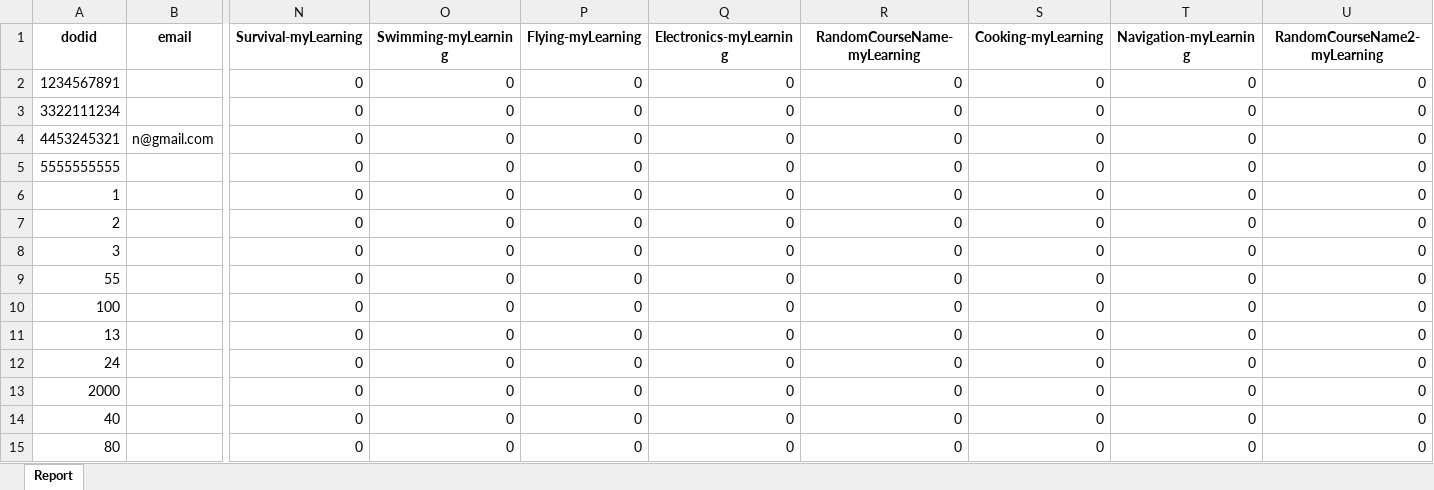
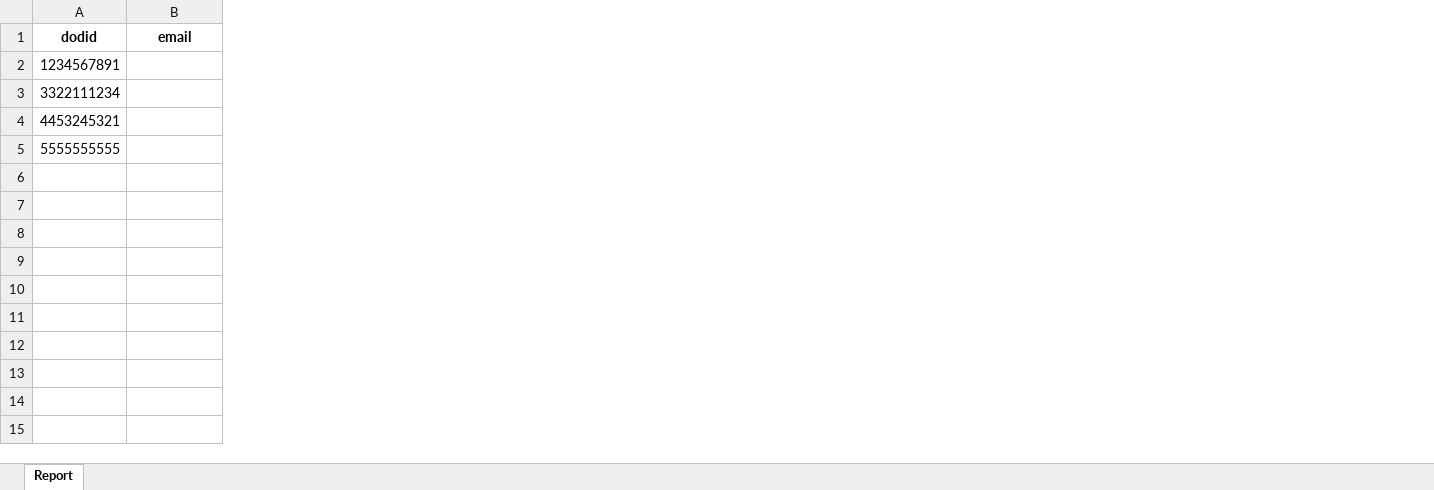
Before and after one commit to andrewh1011/project_elevate, an Excel workbook: src/output.xlsx, sheet Report, drawn as a sheet; only a part is shown, gaps mark what is left out; values as stored, in another font and other column widths than the file's, no borders; conditional formats not drawn; rows hold the shown columns only; the diff names each change by its address in the sheet, - before the commit and + after, or states it on an @@ line.

```diff
--- a/src/output.xlsx (sheet Report)
+++ b/src/output.xlsx (sheet Report)
-column N (Survival-myLearning), rows 2-5: all 0
-column O (Swimming-myLearning), rows 2-5: all 0
-column P (Flying-myLearning), rows 2-5: all 0
-column Q (Electronics-myLearning), rows 2-5: all 0
-column R (RandomCourseName-myLearning), rows 2-5: all 0
-column S (Cooking-myLearning), rows 2-5: all 0
-column T (Navigation-myLearning), rows 2-5: all 0
-column U (RandomCourseName2-myLearning), rows 2-5: all 0
-B4 (email): n@gmail.com
+B4 (email): (empty)
-row 6: 1 |  | 0 | 0 | 0 | 0 | 0 | 0 | 0 | 0
-row 7: 2 |  | 0 | 0 | 0 | 0 | 0 | 0 | 0 | 0
-row 8: 3 |  | 0 | 0 | 0 | 0 | 0 | 0 | 0 | 0
-row 9: 55 |  | 0 | 0 | 0 | 0 | 0 | 0 | 0 | 0
-row 10: 100 |  | 0 | 0 | 0 | 0 | 0 | 0 | 0 | 0
-row 11: 13 |  | 0 | 0 | 0 | 0 | 0 | 0 | 0 | 0
-row 12: 24 |  | 0 | 0 | 0 | 0 | 0 | 0 | 0 | 0
-row 13: 2000 |  | 0 | 0 | 0 | 0 | 0 | 0 | 0 | 0
-row 14: 40 |  | 0 | 0 | 0 | 0 | 0 | 0 | 0 | 0
-row 15: 80 |  | 0 | 0 | 0 | 0 | 0 | 0 | 0 | 0
```
Also changed, not shown: 2 other files.
